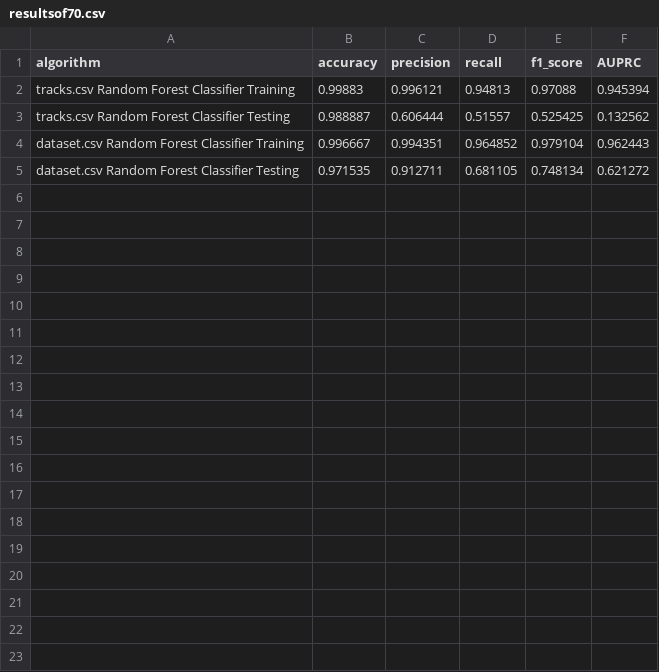
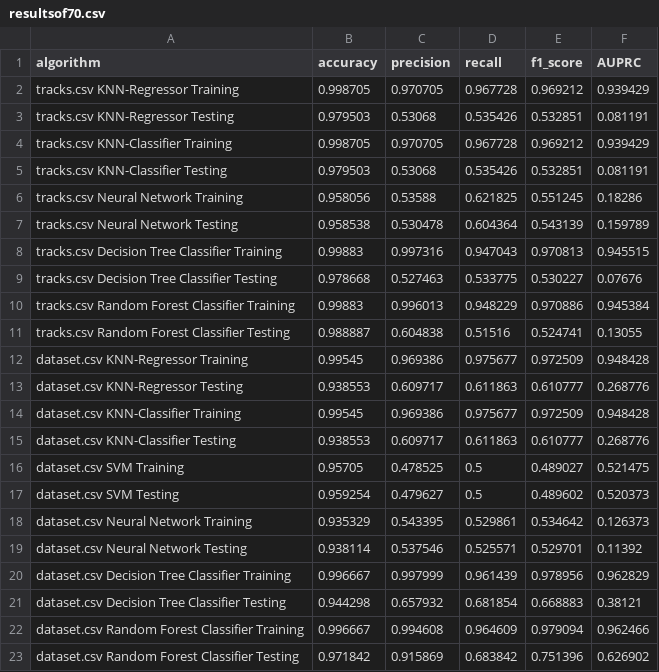
Before and after one commit to Coopsims/Random-Projects, a CSV file: Spotify Data Science/Song Popularity/Model Results/resultsof70.csv, drawn as a sheet.

```diff
--- a/Spotify Data Science/Song Popularity/Model Results/resultsof70.csv
+++ b/Spotify Data Science/Song Popularity/Model Results/resultsof70.csv
@@ -1,5 +1,23 @@
 algorithm,accuracy,precision,recall,f1_score,AUPRC
-tracks.csv Random Forest Classifier Training,0.99883,0.996121,0.94813,0.97088,0.945394
-tracks.csv Random Forest Classifier Testing,0.988887,0.606444,0.51557,0.525425,0.132562
-dataset.csv Random Forest Classifier Training,0.996667,0.994351,0.964852,0.979104,0.962443
-dataset.csv Random Forest Classifier Testing,0.971535,0.912711,0.681105,0.748134,0.621272
+tracks.csv KNN-Regressor Training,0.998705,0.970705,0.967728,0.969212,0.939429
+tracks.csv KNN-Regressor Testing,0.979503,0.53068,0.535426,0.532851,0.081191
+tracks.csv KNN-Classifier Training,0.998705,0.970705,0.967728,0.969212,0.939429
+tracks.csv KNN-Classifier Testing,0.979503,0.53068,0.535426,0.532851,0.081191
+tracks.csv Neural Network Training,0.958056,0.53588,0.621825,0.551245,0.18286
+tracks.csv Neural Network Testing,0.958538,0.530478,0.604364,0.543139,0.159789
+tracks.csv Decision Tree Classifier Training,0.99883,0.997316,0.947043,0.970813,0.945515
+tracks.csv Decision Tree Classifier Testing,0.978668,0.527463,0.533775,0.530227,0.07676
+tracks.csv Random Forest Classifier Training,0.99883,0.996013,0.948229,0.970886,0.945384
+tracks.csv Random Forest Classifier Testing,0.988887,0.604838,0.51516,0.524741,0.13055
+dataset.csv KNN-Regressor Training,0.99545,0.969386,0.975677,0.972509,0.948428
+dataset.csv KNN-Regressor Testing,0.938553,0.609717,0.611863,0.610777,0.268776
+dataset.csv KNN-Classifier Training,0.99545,0.969386,0.975677,0.972509,0.948428
+dataset.csv KNN-Classifier Testing,0.938553,0.609717,0.611863,0.610777,0.268776
+dataset.csv SVM Training,0.95705,0.478525,0.5,0.489027,0.521475
+dataset.csv SVM Testing,0.959254,0.479627,0.5,0.489602,0.520373
+dataset.csv Neural Network Training,0.935329,0.543395,0.529861,0.534642,0.126373
+dataset.csv Neural Network Testing,0.938114,0.537546,0.525571,0.529701,0.11392
+dataset.csv Decision Tree Classifier Training,0.996667,0.997999,0.961439,0.978956,0.962829
+dataset.csv Decision Tree Classifier Testing,0.944298,0.657932,0.681854,0.668883,0.38121
+dataset.csv Random Forest Classifier Training,0.996667,0.994608,0.964609,0.979094,0.962466
+dataset.csv Random Forest Classifier Testing,0.971842,0.915869,0.683842,0.751396,0.626902
```
Also changed, not shown: 1 other file.
